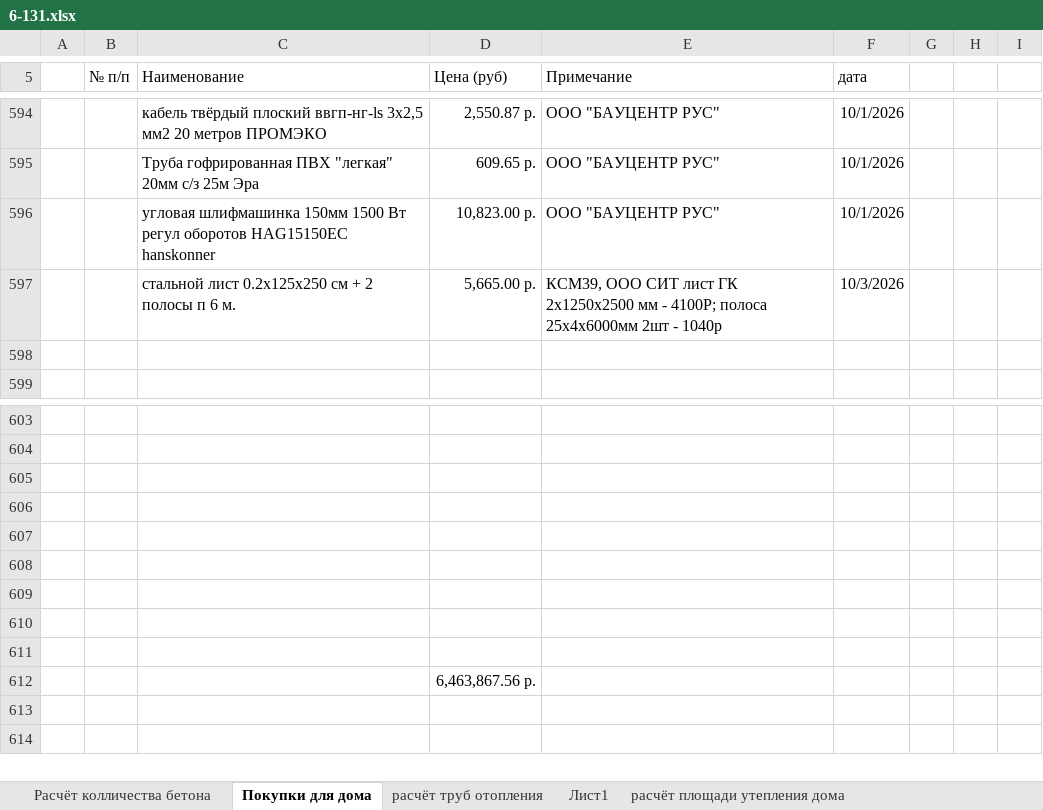
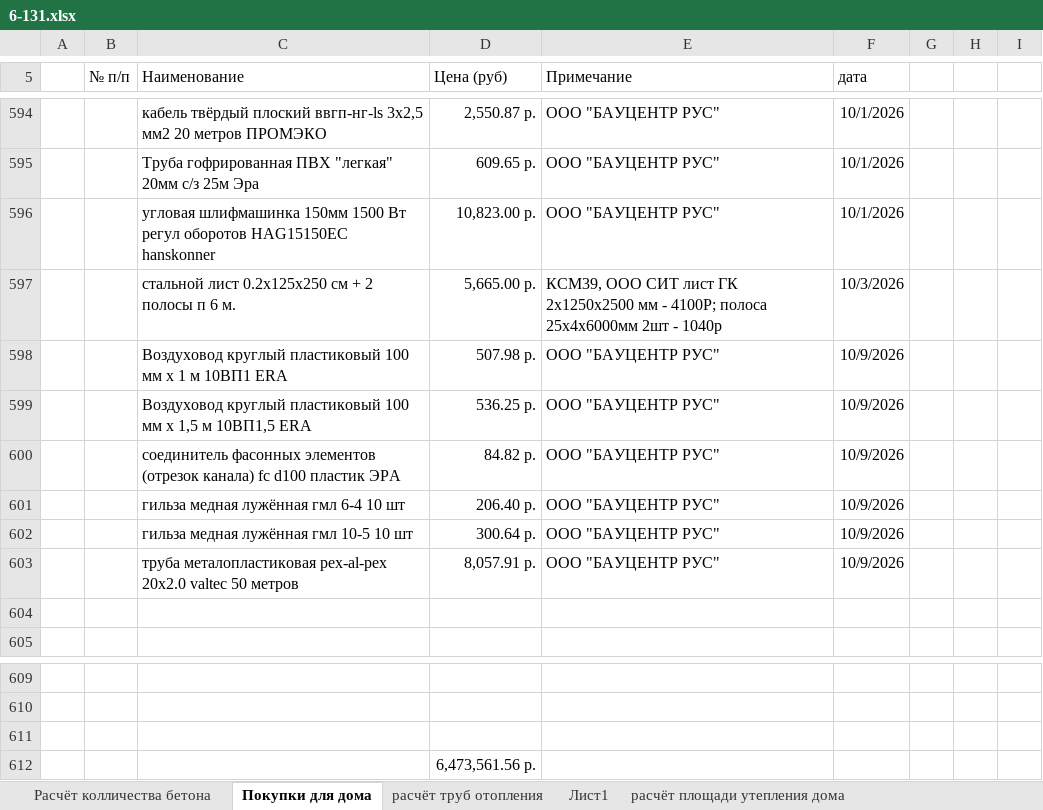
Before and after one commit to zip1982b/my_home, an Excel workbook: 6-131.xlsx, sheet Покупки для дома, drawn as a sheet; only a part is shown, gaps mark what is left out; values as stored, in another font and other column widths than the file's, no borders; table styles not drawn; removed rows and columns are numbered as before the commit, all else as after; the diff names each change by its address in the sheet, - before the commit and + after, or states it on an @@ line.

```diff
--- a/6-131.xlsx (sheet Покупки для дома)
+++ b/6-131.xlsx (sheet Покупки для дома)
+row 598:  |  | Воздуховод круглый пластиковый 100 мм х 1 м 10ВП1 ERA | 507.98 р. | ООО "БАУЦЕНТР РУС" | 10/9/2026
+row 599:  |  | Воздуховод круглый пластиковый 100 мм х 1,5 м 10ВП1,5 ERA | 536.25 р. | ООО "БАУЦЕНТР РУС" | 10/9/2026
+row 600:  |  | соединитель фасонных элементов (отрезок канала) fc d100 пластик ЭРА | 84.82 р. | ООО "БАУЦЕНТР РУС" | 10/9/2026
+row 601:  |  | гильза медная лужённая гмл 6-4 10 шт | 206.40 р. | ООО "БАУЦЕНТР РУС" | 10/9/2026
+row 602:  |  | гильза медная лужённая гмл 10-5 10 шт | 300.64 р. | ООО "БАУЦЕНТР РУС" | 10/9/2026
+row 603:  |  | труба металопластиковая pex-al-pex 20x2.0 valtec 50 метров | 8,057.91 р. | ООО "БАУЦЕНТР РУС" | 10/9/2026
-row 606: (empty)
-row 607: (empty)
-row 608: (empty)
-row 609: (empty)
-row 610: (empty)
-row 611: (empty)
-D612 (Цена (руб)): 6,463,867.56 р.
+D612 (Цена (руб)): 6,473,561.56 р.
```
Also changed, not shown: 6 other files.
